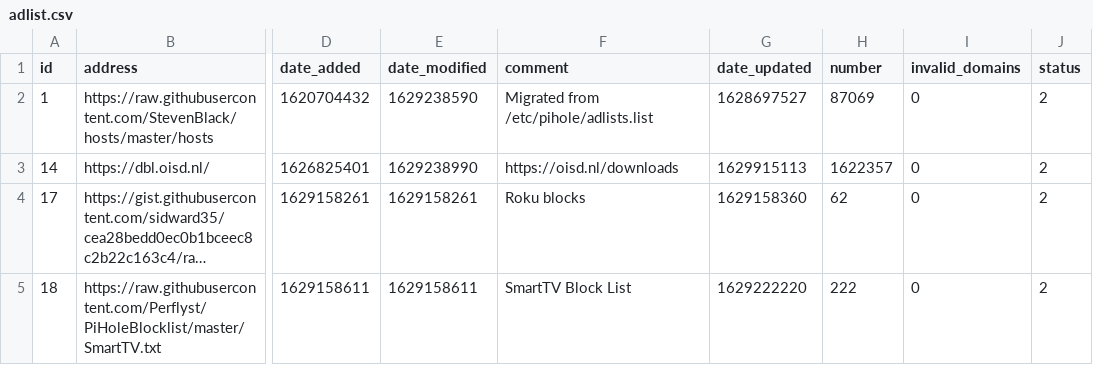
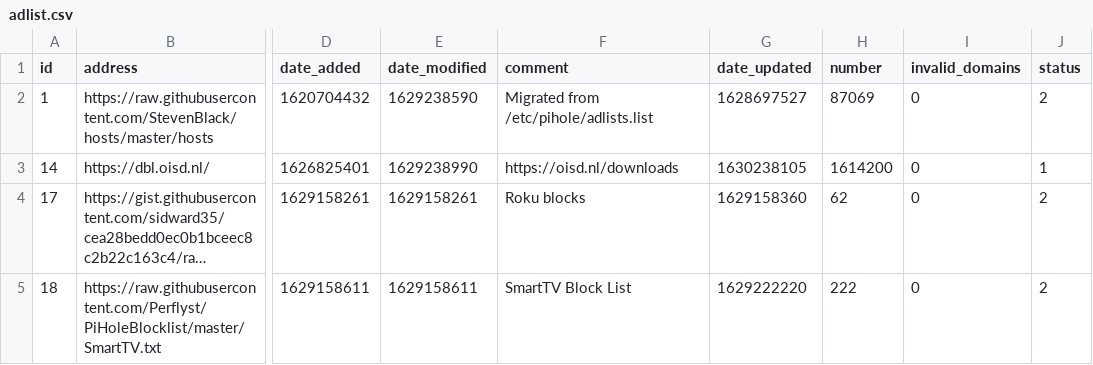
Before and after one commit to dhcpserver/my-pihole-lists, a CSV file: adlist.csv, drawn as a sheet; only a part is shown, gaps mark what is left out; long unchanged cells end in …; the diff names each change by its address in the sheet, - before the commit and + after, or states it on an @@ line.

Commit message:
Updated August 29, 2021  4:56AM

```diff
--- a/adlist.csv
+++ b/adlist.csv
-G3 (date_updated): 1629915113
+G3 (date_updated): 1630238105
-H3 (number): 1622357
+H3 (number): 1614200
-J3 (status): 2
+J3 (status): 1
```
